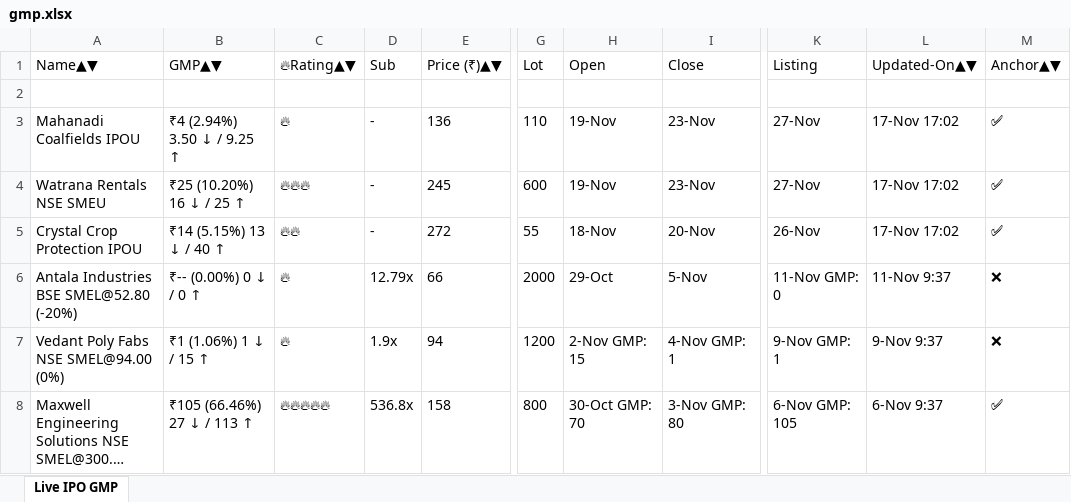
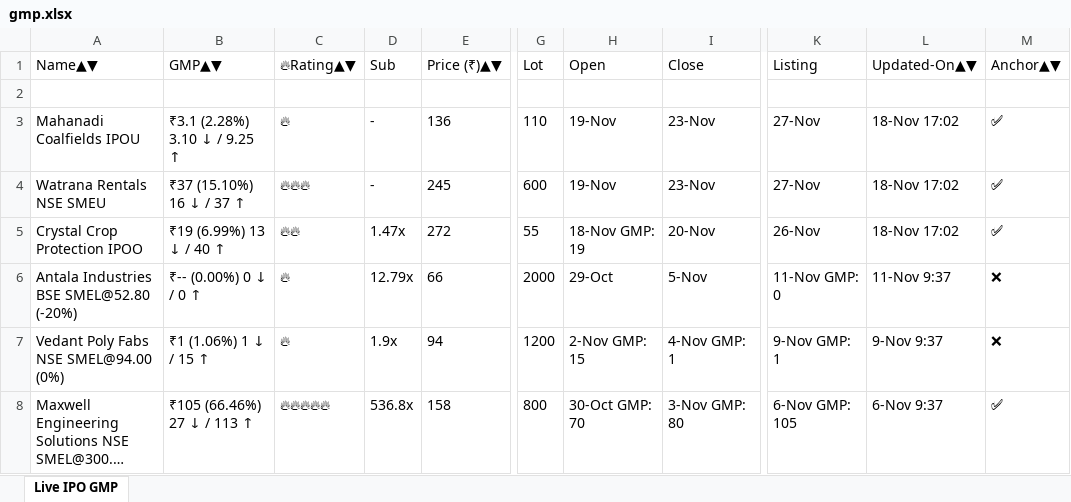
Before and after one commit to ayushpdkushwaha1/ipo-gmp-bot, an Excel workbook: files/gmp.xlsx, sheet Live IPO GMP, drawn as a sheet; only a part is shown, gaps mark what is left out; long unchanged cells end in …; values as stored, in another font and other column widths than the file's, no borders; the diff names each change by its address in the sheet, - before the commit and + after, or states it on an @@ line.

```diff
--- a/files/gmp.xlsx (sheet Live IPO GMP)
+++ b/files/gmp.xlsx (sheet Live IPO GMP)
-B3: ₹4 (2.94%) 3.50 ↓ / 9.25 ↑
+B3: ₹3.1 (2.28%) 3.10 ↓ / 9.25 ↑
-L3:L5: 17-Nov 17:02
+L3:L5: 18-Nov 17:02
-B4: ₹25 (10.20%) 16 ↓ / 25 ↑
+B4: ₹37 (15.10%) 16 ↓ / 37 ↑
-A5: Crystal Crop Protection IPOU
+A5: Crystal Crop Protection IPOO
-B5: ₹14 (5.15%) 13 ↓ / 40 ↑
+B5: ₹19 (6.99%) 13 ↓ / 40 ↑
-D5: -
+D5: 1.47x
-H5: 18-Nov
+H5: 18-Nov GMP: 19
```
Also changed, not shown: files/Mainboard_IPOs.xlsx, files/SME_IPOs.xlsx, 2 other files.
